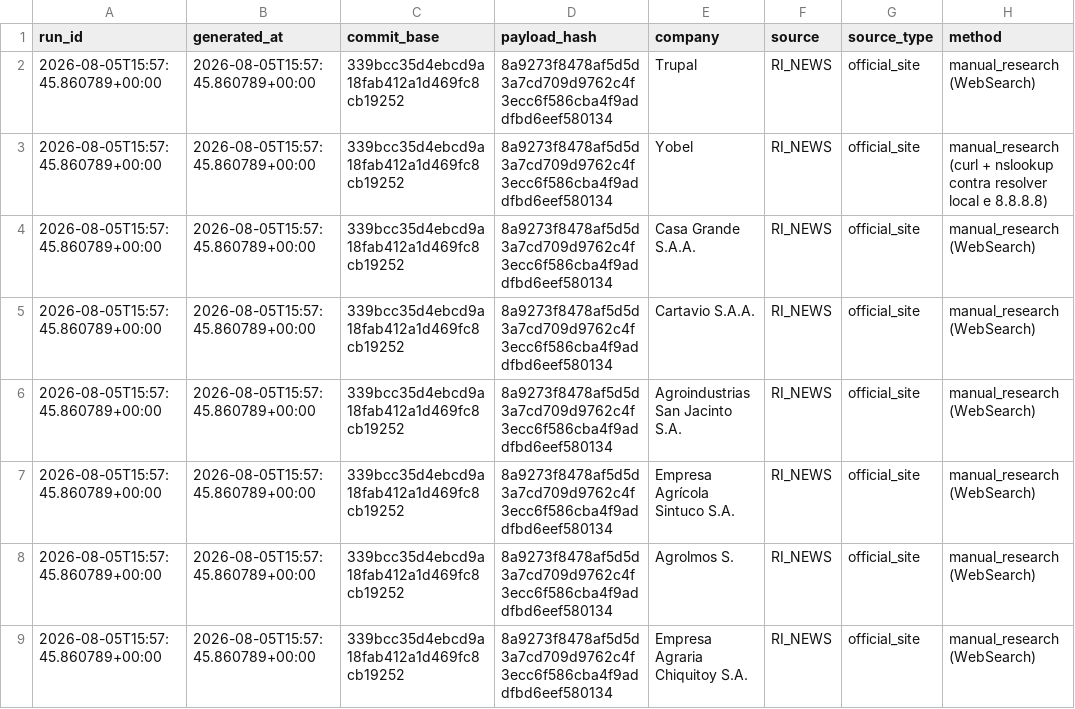
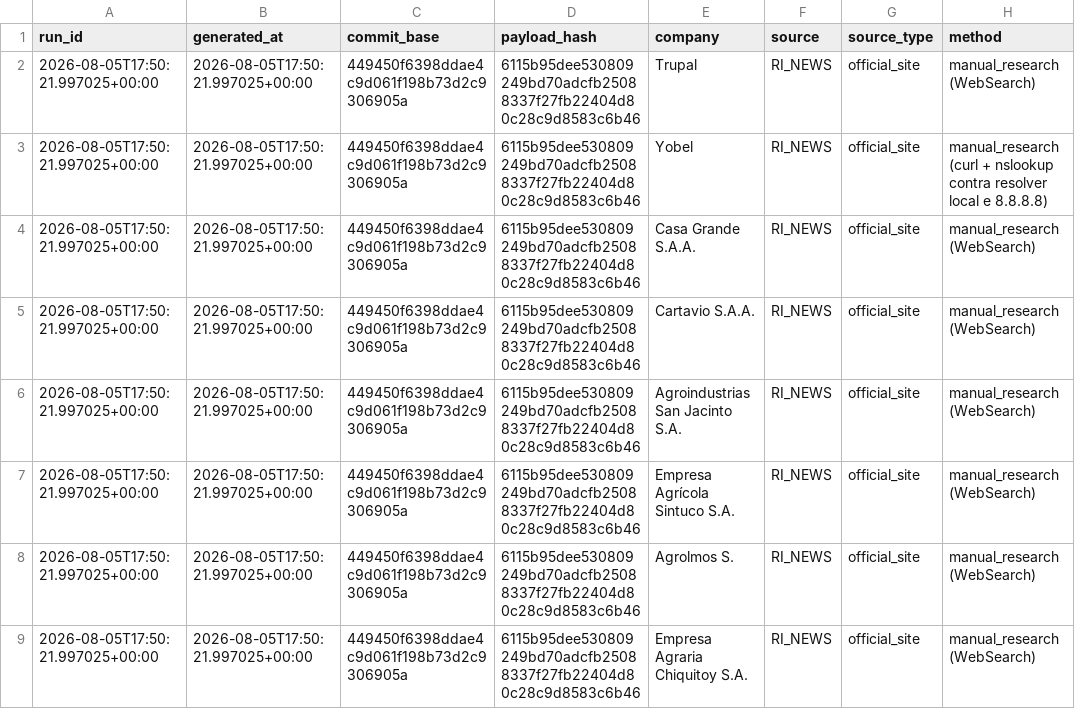
Before and after one commit to GutoCastro12/Dashboard-noticias, a CSV file: out_coverage_diagnosis/falhas_de_coleta.csv, drawn as a sheet; only a part is shown; the diff names each change by its address in the sheet, - before the commit and + after, or states it on an @@ line.

```diff
--- a/out_coverage_diagnosis/falhas_de_coleta.csv
+++ b/out_coverage_diagnosis/falhas_de_coleta.csv
-A2:A9 (run_id): 2026-08-05T15:57:45.860789+00:00
+A2:A9 (run_id): 2026-08-05T17:50:21.997025+00:00
-B2:B9 (generated_at): 2026-08-05T15:57:45.860789+00:00
+B2:B9 (generated_at): 2026-08-05T17:50:21.997025+00:00
-C2:C9 (commit_base): 339bcc35d4ebcd9a18fab412a1d469fc8cb19252
+C2:C9 (commit_base): 449450f6398ddae4c9d061f198b73d2c9306905a
-D2:D9 (payload_hash): 8a9273f8478af5d5d3a7cd709d9762c4f3ecc6f586cba4f9addfbd6eef580134
+D2:D9 (payload_hash): 6115b95dee530809249bd70adcfb25088337f27fb22404d80c28c9d8583c6b46
```
Also changed, not shown: out_coverage_diagnosis/auditoria_cobertura_emissores.csv, out_coverage_diagnosis/auditoria_cobertura_fontes.csv, 9 other files.
